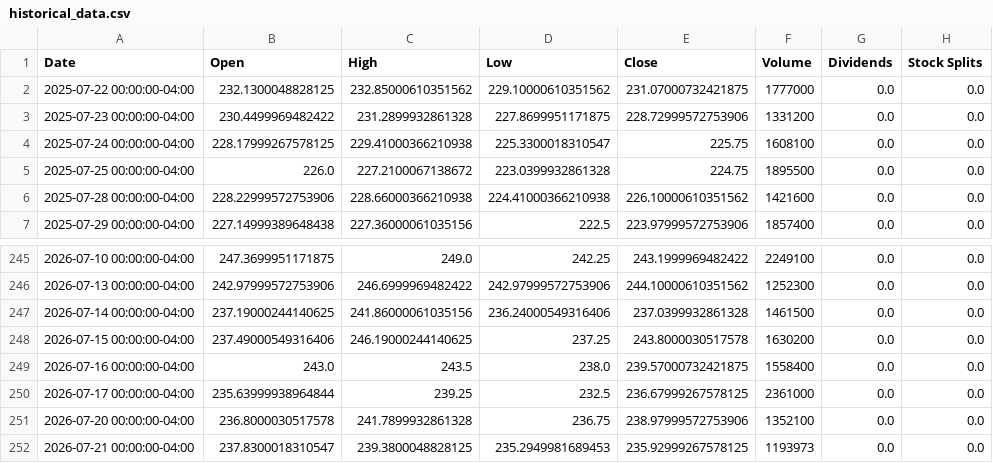
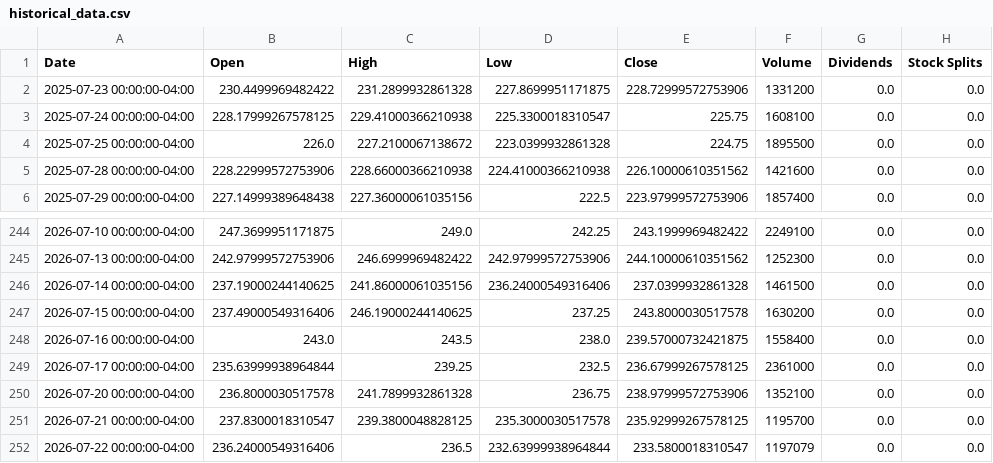
Before and after one commit to researchersec/reimagined-broccoli, a CSV file: historical_data.csv, drawn as a sheet; only a part is shown, gaps mark what is left out.

```diff
--- a/historical_data.csv
+++ b/historical_data.csv
@@ -1,3 +1,2 @@
 Date,Open,High,Low,Close,Volume,Dividends,Stock Splits
-2025-07-22 00:00:00-04:00,232.1300048828125,232.85000610351562,229.10000610351562,231.07000732421875,1777000,0.0,0.0
 2025-07-23 00:00:00-04:00,230.4499969482422,231.2899932861328,227.8699951171875,228.72999572753906,1331200,0.0,0.0
@@ -251,2 +250,3 @@ Date,Open,High,Low,Close,Volume,Dividends,Stock Splits
 2026-07-20 00:00:00-04:00,236.8000030517578,241.7899932861328,236.75,238.97999572753906,1352100,0.0,0.0
-2026-07-21 00:00:00-04:00,237.8300018310547,239.3800048828125,235.2949981689453,235.92999267578125,1193973,0.0,0.0
+2026-07-21 00:00:00-04:00,237.8300018310547,239.3800048828125,235.3000030517578,235.92999267578125,1195700,0.0,0.0
+2026-07-22 00:00:00-04:00,236.24000549316406,236.5,232.63999938964844,233.5800018310547,1197079,0.0,0.0
```
Also changed, not shown: 1 other file.
